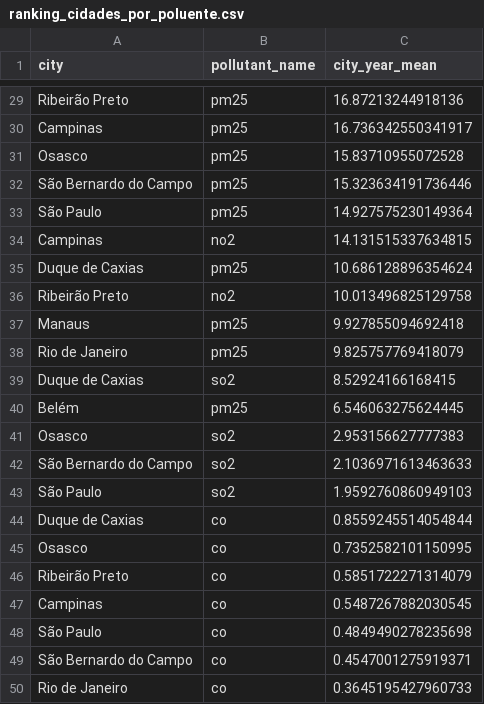
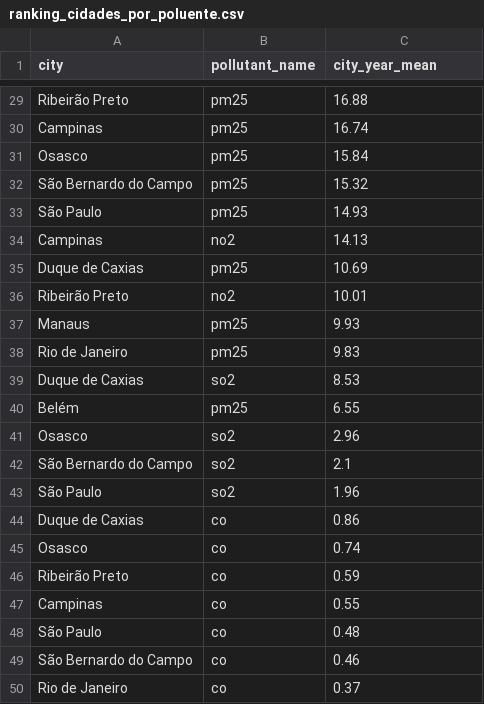
Before and after one commit to phmoreiraf/Lab---Experimentacao-de-Software, a CSV file: lab-04/code/data/analysis/ranking_cidades_por_poluente.csv, drawn as a sheet; only a part is shown, gaps mark what is left out; the diff covers the shown part only; the diff names each change by its address in the sheet, - before the commit and + after, or states it on an @@ line.

```diff
--- a/lab-04/code/data/analysis/ranking_cidades_por_poluente.csv
+++ b/lab-04/code/data/analysis/ranking_cidades_por_poluente.csv
-C29 (city_year_mean): 16.87213244918136
+C29 (city_year_mean): 16.88
-C30 (city_year_mean): 16.736342550341917
+C30 (city_year_mean): 16.74
-C31 (city_year_mean): 15.83710955072528
+C31 (city_year_mean): 15.84
-C32 (city_year_mean): 15.323634191736446
+C32 (city_year_mean): 15.32
-C33 (city_year_mean): 14.927575230149364
+C33 (city_year_mean): 14.93
-C34 (city_year_mean): 14.131515337634815
+C34 (city_year_mean): 14.13
-C35 (city_year_mean): 10.686128896354624
+C35 (city_year_mean): 10.69
-C36 (city_year_mean): 10.013496825129758
+C36 (city_year_mean): 10.01
-C37 (city_year_mean): 9.927855094692418
+C37 (city_year_mean): 9.93
-C38 (city_year_mean): 9.825757769418079
+C38 (city_year_mean): 9.83
-C39 (city_year_mean): 8.52924166168415
+C39 (city_year_mean): 8.53
-C40 (city_year_mean): 6.546063275624445
+C40 (city_year_mean): 6.55
-C41 (city_year_mean): 2.953156627777383
+C41 (city_year_mean): 2.96
-C42 (city_year_mean): 2.1036971613463633
+C42 (city_year_mean): 2.1
-C43 (city_year_mean): 1.9592760860949103
+C43 (city_year_mean): 1.96
-C44 (city_year_mean): 0.8559245514054844
+C44 (city_year_mean): 0.86
-C45 (city_year_mean): 0.7352582101150995
+C45 (city_year_mean): 0.74
-C46 (city_year_mean): 0.5851722271314079
+C46 (city_year_mean): 0.59
-C47 (city_year_mean): 0.5487267882030545
+C47 (city_year_mean): 0.55
-C48 (city_year_mean): 0.4849490278235698
+C48 (city_year_mean): 0.48
-C49 (city_year_mean): 0.4547001275919371
+C49 (city_year_mean): 0.46
-C50 (city_year_mean): 0.3645195427960733
+C50 (city_year_mean): 0.37
```
Also changed, not shown: 27 edited cells elsewhere in this file, lab-04/code/data/analysis/info_sensores_por_cidade.csv, lab-04/code/data/analysis/percentual_excedencia_por_cidade.csv, 7 other files.
